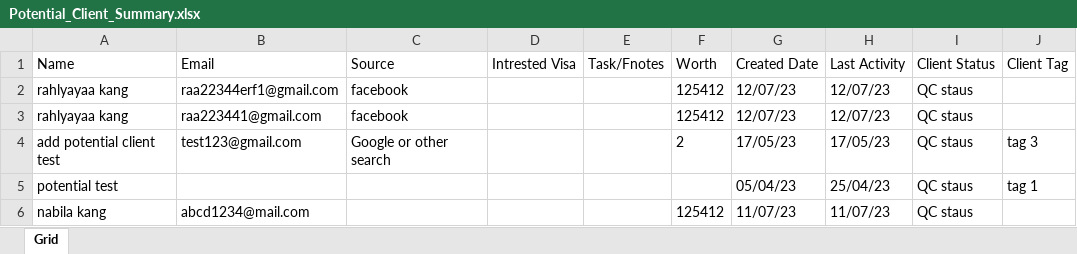
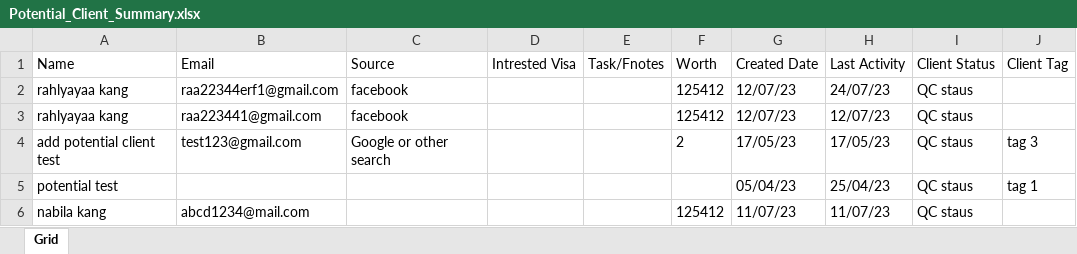
Before and after one commit to nabeelahmed772/Ezymigrate, an Excel workbook: cypress/downloads/Potential_Client_Summary.xlsx, sheet Grid, drawn as a sheet; values as stored, in another font and other column widths than the file's, no borders; table styles not drawn; the diff names each change by its address in the sheet, - before the commit and + after, or states it on an @@ line.

```diff
--- a/cypress/downloads/Potential_Client_Summary.xlsx (sheet Grid)
+++ b/cypress/downloads/Potential_Client_Summary.xlsx (sheet Grid)
-H2 (Last Activity): 12/07/23
+H2 (Last Activity): 24/07/23
```
Also changed, not shown: cypress/downloads/Client_Employer_Report.xlsx, cypress/downloads/Client_Summary.xlsx, 23 other files.
